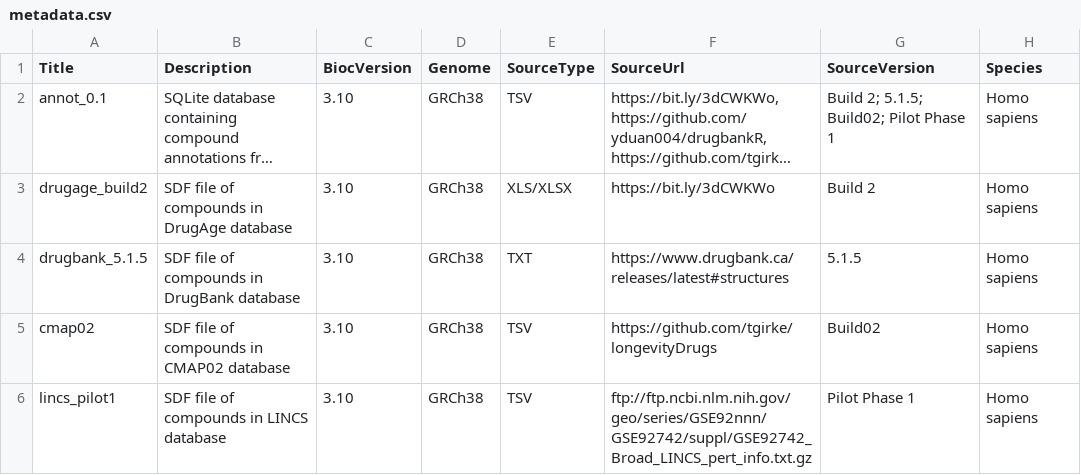
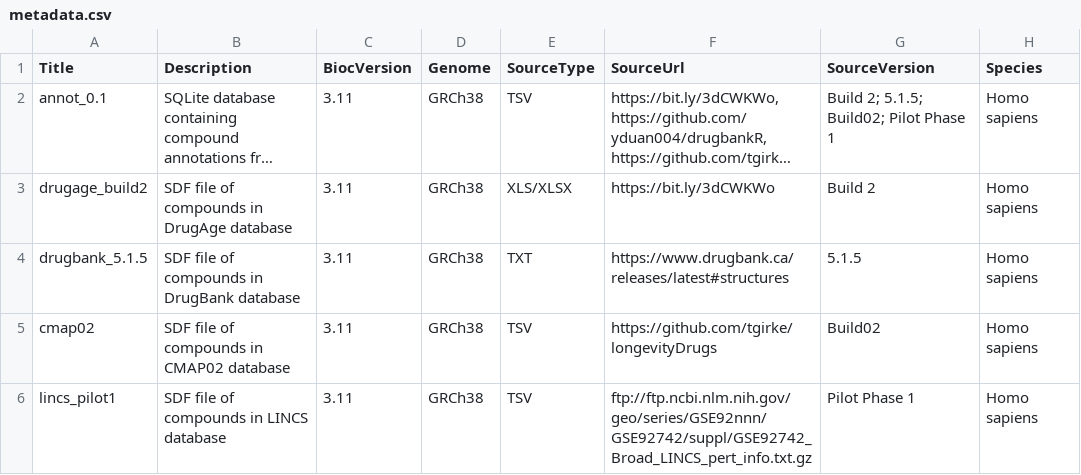
Before and after one commit to yduan004/compoundCollectionData, a CSV file: inst/extdata/metadata.csv, drawn as a sheet; only a part is shown; long unchanged cells end in …; the diff names each change by its address in the sheet, - before the commit and + after, or states it on an @@ line.

```diff
--- a/inst/extdata/metadata.csv
+++ b/inst/extdata/metadata.csv
-C2:C6 (BiocVersion): 3.10
+C2:C6 (BiocVersion): 3.11
```
Also changed, not shown: 3 other files.
